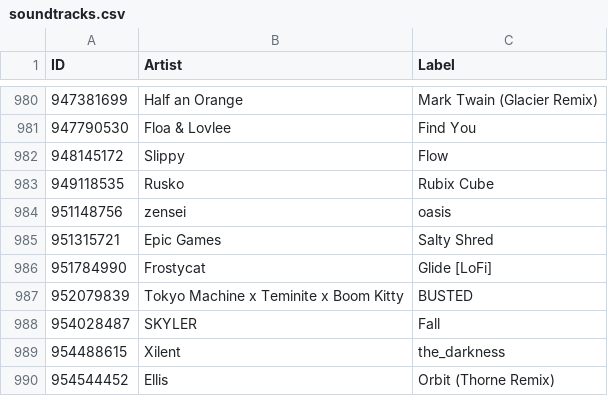
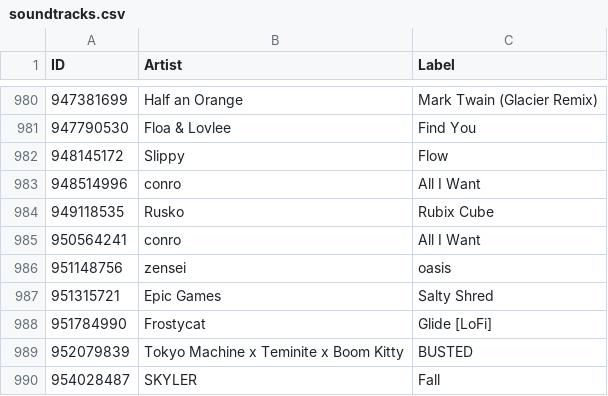
Before and after one commit to ShinyEmii/Toga-Files, a CSV file: soundtracks.csv, drawn as a sheet; only a part is shown, gaps mark what is left out; the shorter side is filled out with more unchanged rows; the diff names each change by its address in the sheet, - before the commit and + after, or states it on an @@ line.

Commit message:
conro - All I Want

```diff
--- a/soundtracks.csv
+++ b/soundtracks.csv
+row 983: 948514996 | conro | All I Want
+row 985: 950564241 | conro | All I Want
```
Also changed, not shown: 6 other files.
